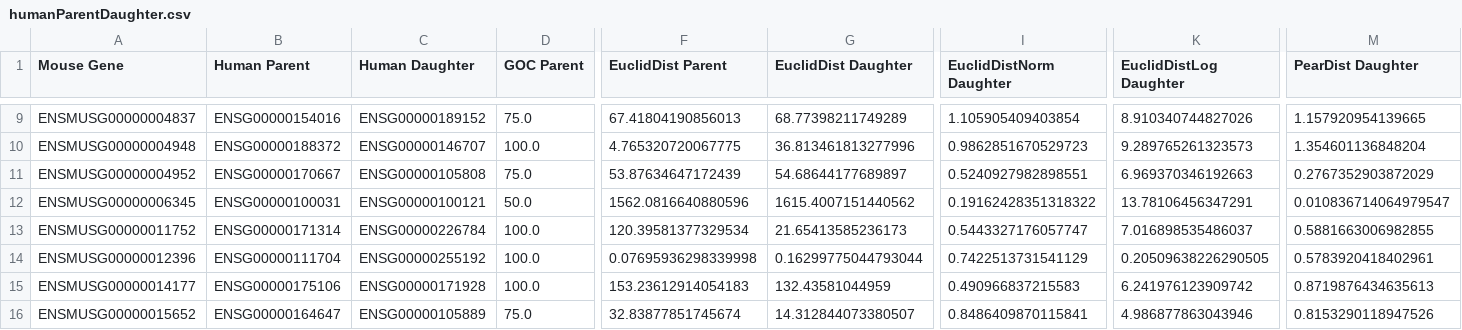
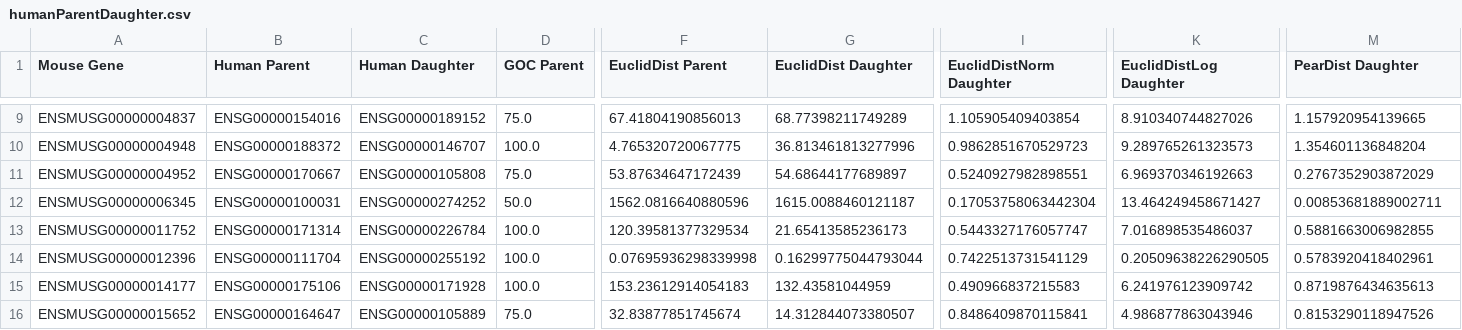
Before and after one commit to AndrewH72/Gene-Duplication, a CSV file: data/humanParentDaughter.csv, drawn as a sheet; only a part is shown, gaps mark what is left out; the diff covers the shown part only; the diff names each change by its address in the sheet, - before the commit and + after, or states it on an @@ line.

```diff
--- a/data/humanParentDaughter.csv
+++ b/data/humanParentDaughter.csv
-C12 (Human Daughter): ENSG00000100121
+C12 (Human Daughter): ENSG00000274252
-G12 (EuclidDist Daughter): 1615.4007151440562
+G12 (EuclidDist Daughter): 1615.0088460121187
-I12 (EuclidDistNorm Daughter): 0.19162428351318322
+I12 (EuclidDistNorm Daughter): 0.17053758063442304
-K12 (EuclidDistLog Daughter): 13.78106456347291
+K12 (EuclidDistLog Daughter): 13.464249458671427
-M12 (PearDist Daughter): 0.010836714064979547
+M12 (PearDist Daughter): 0.00853681889002711
```
Also changed, not shown: 66 edited cells elsewhere in this file, data/mouseParentDaughter.csv, 6 other files.
